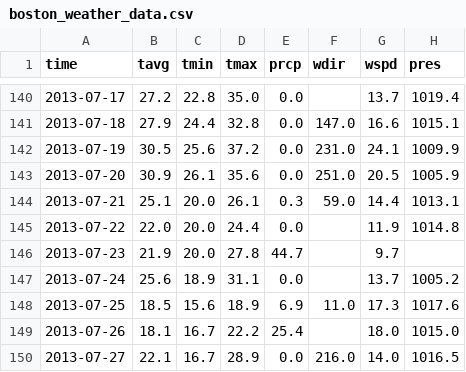
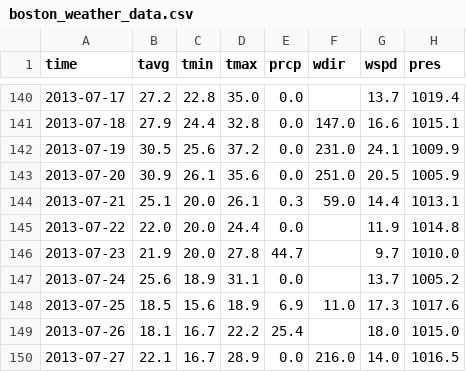
Before and after one commit to BWSI-Quantum-Software-2026/Quantum-Enhanced-CO2-Classification, a CSV file: data/boston_weather_data.csv, drawn as a sheet; only a part is shown, gaps mark what is left out; the diff covers the shown part only.

```diff
--- a/data/boston_weather_data.csv
+++ b/data/boston_weather_data.csv
@@ -145,3 +145,3 @@ time,tavg,tmin,tmax,prcp,wdir,wspd,pres
 2013-07-22,22.0,20.0,24.4,0.0,,11.9,1014.8
-2013-07-23,21.9,20.0,27.8,44.7,,9.7,
+2013-07-23,21.9,20.0,27.8,44.7,,9.7,1010.0
 2013-07-24,25.6,18.9,31.1,0.0,,13.7,1005.2
```
Also changed, not shown: 31 edited cells elsewhere in this file, 1 other file.
